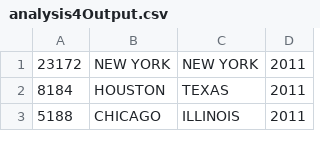
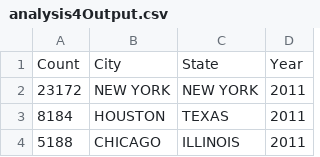
Before and after one commit to adimohankv/H1B_Applications_Analysis, a CSV file: Results/analysis4Output.csv, drawn as a sheet; only a part is shown.

```diff
--- a/Results/analysis4Output.csv
+++ b/Results/analysis4Output.csv
@@ -1 +1,2 @@
+Count,City,State,Year
 23172,NEW YORK, NEW YORK,2011
```
Also changed, not shown: Results/analysis6Output.csv, Results/analysis7Output.csv, 6 other files.
